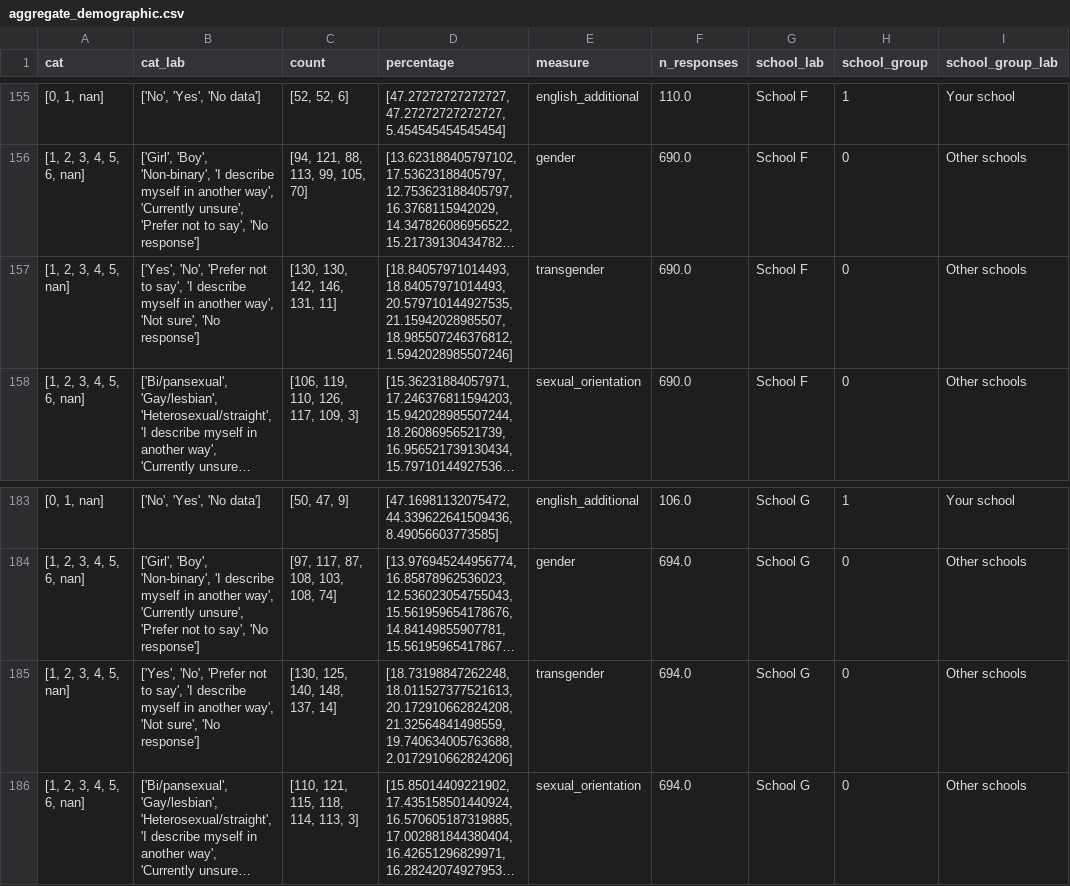
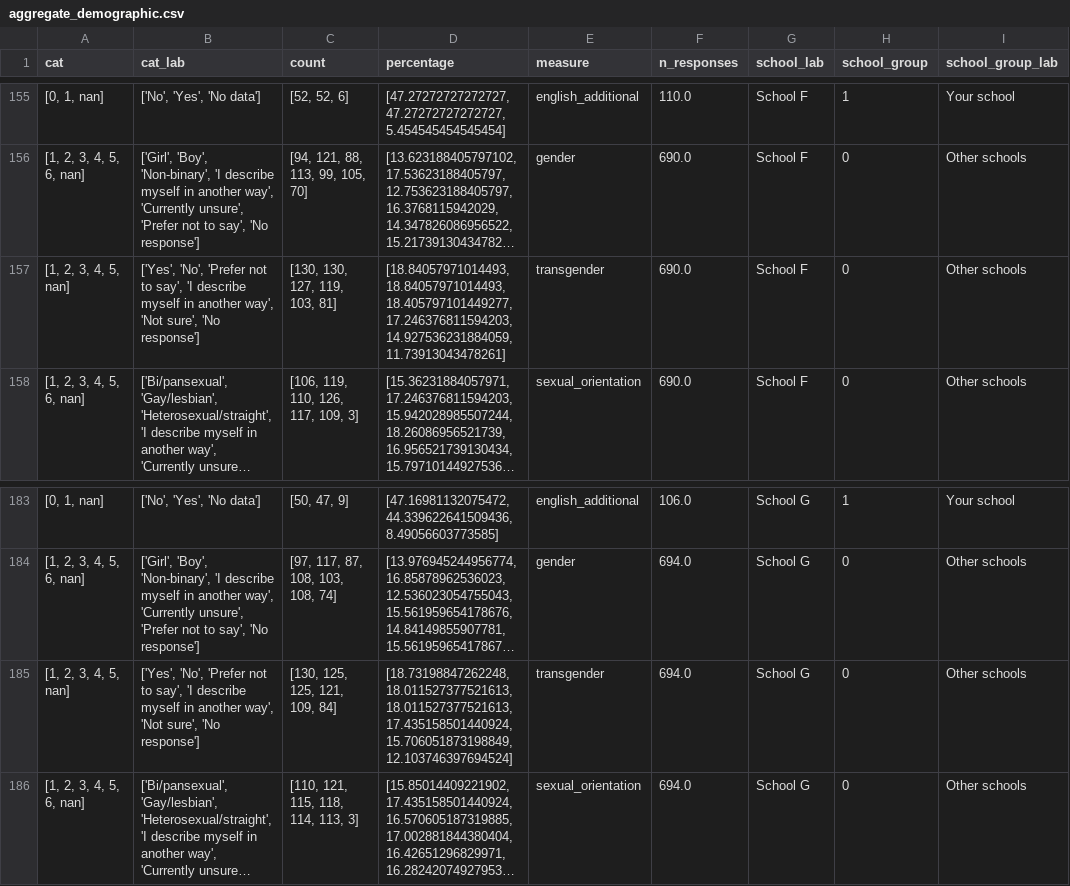
Before and after one commit to kailo-beewell/synthetic_standard_school_dashboards, a CSV file: data/survey_data/aggregate_demographic.csv, drawn as a sheet; only a part is shown, gaps mark what is left out; long unchanged cells end in …; the diff covers the shown part only; the diff names each change by its address in the sheet, - before the commit and + after, or states it on an @@ line.

```diff
--- a/data/survey_data/aggregate_demographic.csv
+++ b/data/survey_data/aggregate_demographic.csv
-C157 (count): [130, 130, 142, 146, 131, 11]
+C157 (count): [130, 130, 127, 119, 103, 81]
-D157 (percentage): [18.84057971014493, 18.84057971014493, 20.579710144927535, 21.15942028985507, 18.985507246376812, 1.5942028985507246]
+D157 (percentage): [18.84057971014493, 18.84057971014493, 18.405797101449277, 17.246376811594203, 14.927536231884059, 11.73913043478261]
-C185 (count): [130, 125, 140, 148, 137, 14]
+C185 (count): [130, 125, 125, 121, 109, 84]
-D185 (percentage): [18.73198847262248, 18.011527377521613, 20.172910662824208, 21.32564841498559, 19.740634005763688, 2.0172910662824206]
+D185 (percentage): [18.73198847262248, 18.011527377521613, 18.011527377521613, 17.435158501440924, 15.706051873198849, 12.103746397694524]
```
Also changed, not shown: 10 edited cells elsewhere in this file, 1 other file.
